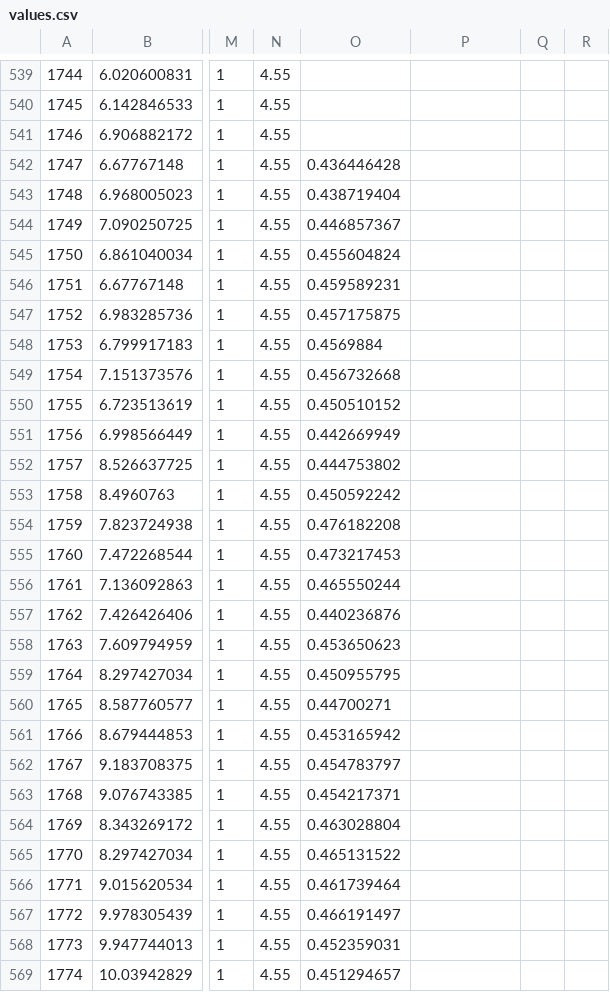
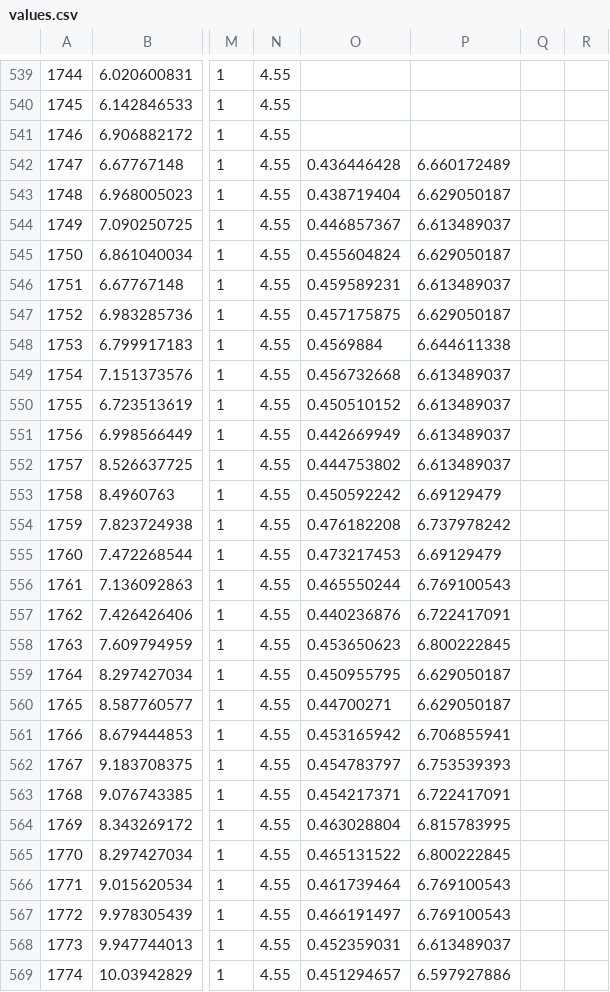
Before and after one commit to robertmxmx/numismatic_map, a CSV file: values.csv, drawn as a sheet; only a part is shown, gaps mark what is left out; the diff covers the shown part only; the diff names each change by its address in the sheet, - before the commit and + after, or states it on an @@ line.

Commit message:
Add files via upload

```diff
--- a/values.csv
+++ b/values.csv
-P542: (empty)
+P542: 6.660172489
-P543: (empty)
+P543: 6.629050187
-P544: (empty)
+P544: 6.613489037
-P545: (empty)
+P545: 6.629050187
-P546: (empty)
+P546: 6.613489037
-P547: (empty)
+P547: 6.629050187
-P548: (empty)
+P548: 6.644611338
-P549:P552: (empty)
+P549:P552: 6.613489037
-P553: (empty)
+P553: 6.69129479
-P554: (empty)
+P554: 6.737978242
-P555: (empty)
+P555: 6.69129479
-P556: (empty)
+P556: 6.769100543
-P557: (empty)
+P557: 6.722417091
-P558: (empty)
+P558: 6.800222845
-P559:P560: (empty)
+P559:P560: 6.629050187
-P561: (empty)
+P561: 6.706855941
-P562: (empty)
+P562: 6.753539393
-P563: (empty)
+P563: 6.722417091
-P564: (empty)
+P564: 6.815783995
-P565: (empty)
+P565: 6.800222845
-P566:P567: (empty)
+P566:P567: 6.769100543
-P568: (empty)
+P568: 6.613489037
-P569: (empty)
+P569: 6.597927886
```
Also changed, not shown: 51 edited cells elsewhere in this file.
